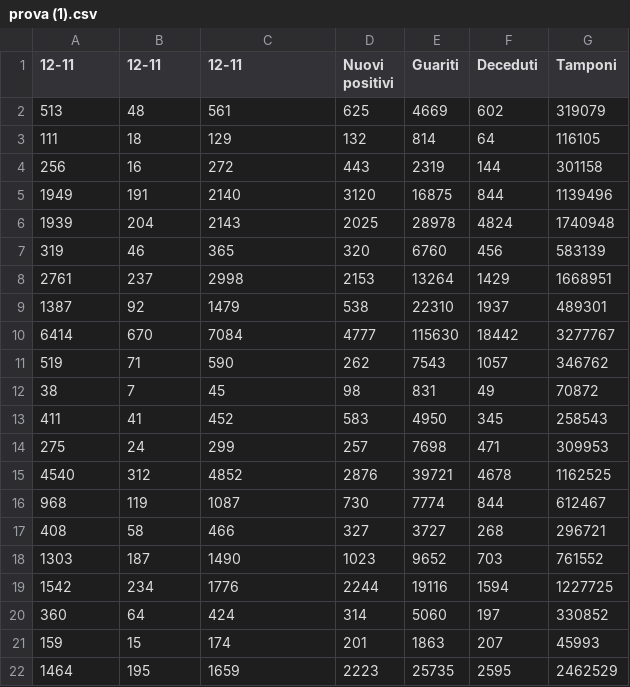
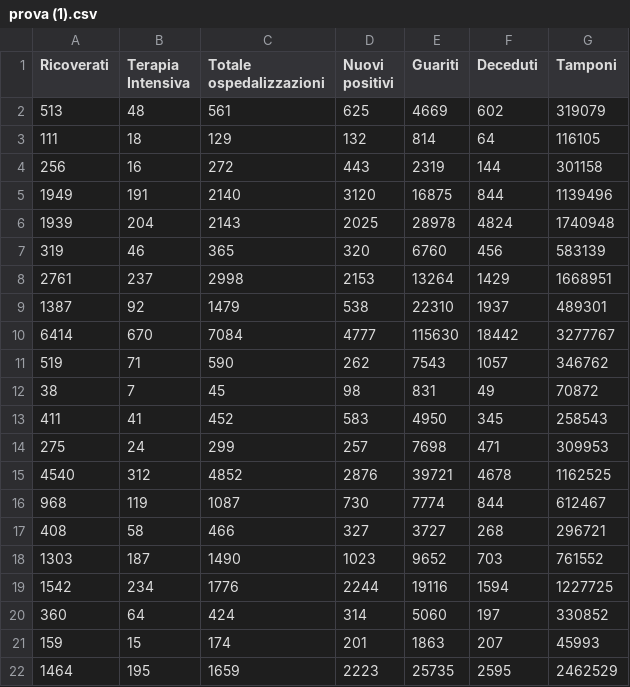
Before and after one commit to Pratica2019/codiv, a CSV file: prova (1).csv, drawn as a sheet.

Commit message:
Update prova (1).csv

```diff
--- a/prova (1).csv
+++ b/prova (1).csv
@@ -1,2 +1,2 @@
-12-11,12-11,12-11,Nuovi positivi,Guariti,Deceduti,Tamponi
+Ricoverati,Terapia Intensiva,Totale ospedalizzazioni,Nuovi positivi,Guariti,Deceduti,Tamponi
 513,48,561,625,4669,602,319079
```
